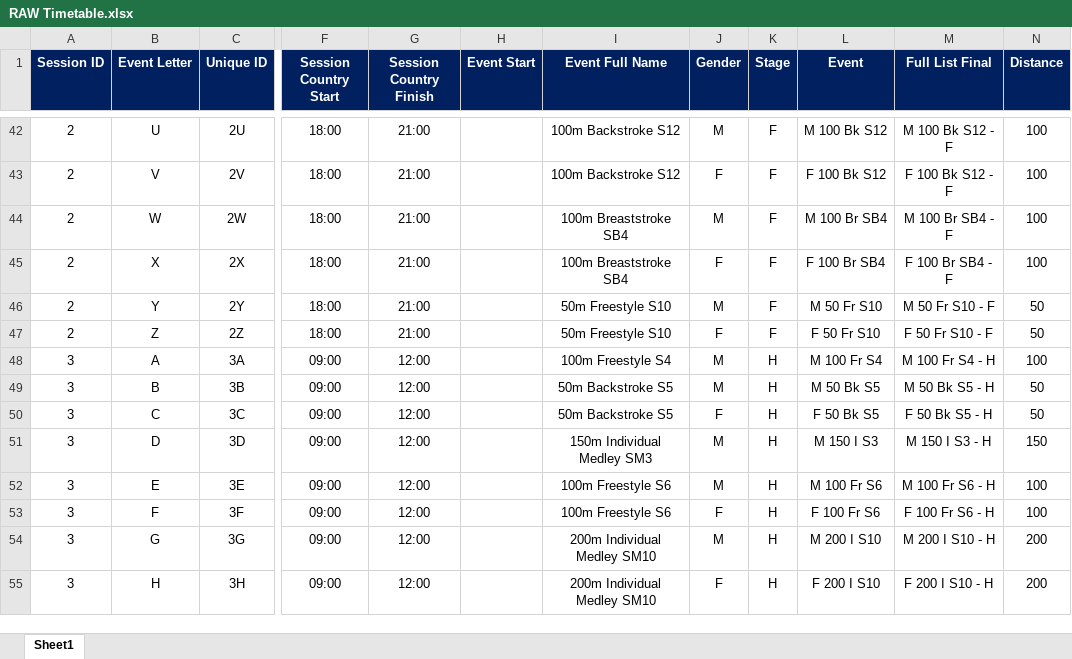
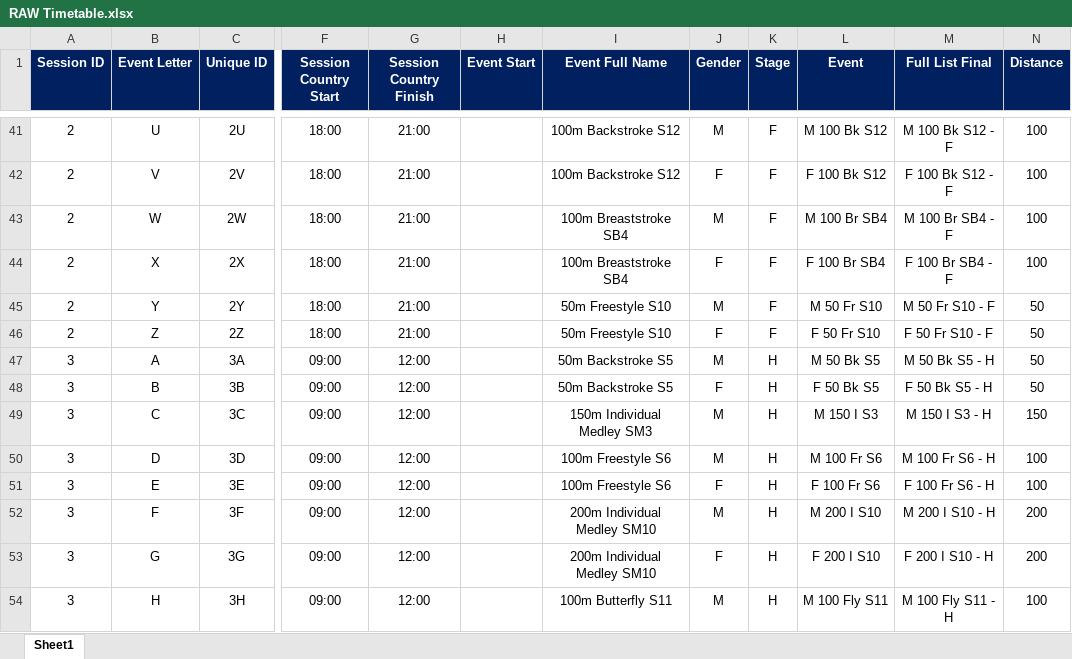
Before and after one commit to matthewmilligan1/Para_World_Championships_Schedule_Viewer, an Excel workbook: RAW Timetable.xlsx, sheet Sheet1, drawn as a sheet; only a part is shown, gaps mark what is left out; values as stored, in another font and other column widths than the file's, no borders; addresses are those after the commit; the diff covers the shown part only; the diff names each change by its address in the sheet, - before the commit and + after, or states it on an @@ line.

Commit message:
Add files via upload

```diff
--- a/RAW Timetable.xlsx (sheet Sheet1)
+++ b/RAW Timetable.xlsx (sheet Sheet1)
-I47 (Event Full Name): 100m Freestyle S4
+I47 (Event Full Name): 50m Backstroke S5
-L47 (Event): M 100 Fr S4
+L47 (Event): M 50 Bk S5
-M47 (Full List Final): M 100 Fr S4 - H
+M47 (Full List Final): M 50 Bk S5 - H
-N47 (Distance): 100
+N47 (Distance): 50
-J48 (Gender): M
+J48 (Gender): F
-L48 (Event): M 50 Bk S5
+L48 (Event): F 50 Bk S5
-M48 (Full List Final): M 50 Bk S5 - H
+M48 (Full List Final): F 50 Bk S5 - H
-I49 (Event Full Name): 50m Backstroke S5
+I49 (Event Full Name): 150m Individual Medley SM3
-J49 (Gender): F
+J49 (Gender): M
-L49 (Event): F 50 Bk S5
+L49 (Event): M 150 I S3
-M49 (Full List Final): F 50 Bk S5 - H
+M49 (Full List Final): M 150 I S3 - H
-N49 (Distance): 50
+N49 (Distance): 150
-I50 (Event Full Name): 150m Individual Medley SM3
+I50 (Event Full Name): 100m Freestyle S6
-L50 (Event): M 150 I S3
+L50 (Event): M 100 Fr S6
-M50 (Full List Final): M 150 I S3 - H
+M50 (Full List Final): M 100 Fr S6 - H
-N50 (Distance): 150
+N50 (Distance): 100
-J51 (Gender): M
+J51 (Gender): F
-L51 (Event): M 100 Fr S6
+L51 (Event): F 100 Fr S6
-M51 (Full List Final): M 100 Fr S6 - H
+M51 (Full List Final): F 100 Fr S6 - H
-I52 (Event Full Name): 100m Freestyle S6
+I52 (Event Full Name): 200m Individual Medley SM10
-J52 (Gender): F
+J52 (Gender): M
-L52 (Event): F 100 Fr S6
+L52 (Event): M 200 I S10
-M52 (Full List Final): F 100 Fr S6 - H
+M52 (Full List Final): M 200 I S10 - H
-N52 (Distance): 100
+N52 (Distance): 200
-J53 (Gender): M
+J53 (Gender): F
-L53 (Event): M 200 I S10
+L53 (Event): F 200 I S10
-M53 (Full List Final): M 200 I S10 - H
+M53 (Full List Final): F 200 I S10 - H
-I54 (Event Full Name): 200m Individual Medley SM10
+I54 (Event Full Name): 100m Butterfly S11
-J54 (Gender): F
+J54 (Gender): M
-L54 (Event): F 200 I S10
+L54 (Event): M 100 Fly S11
-M54 (Full List Final): F 200 I S10 - H
+M54 (Full List Final): M 100 Fly S11 - H
-N54 (Distance): 200
+N54 (Distance): 100
```
Also changed, not shown: 3 removed rows and 80 edited cells elsewhere in this sheet.
